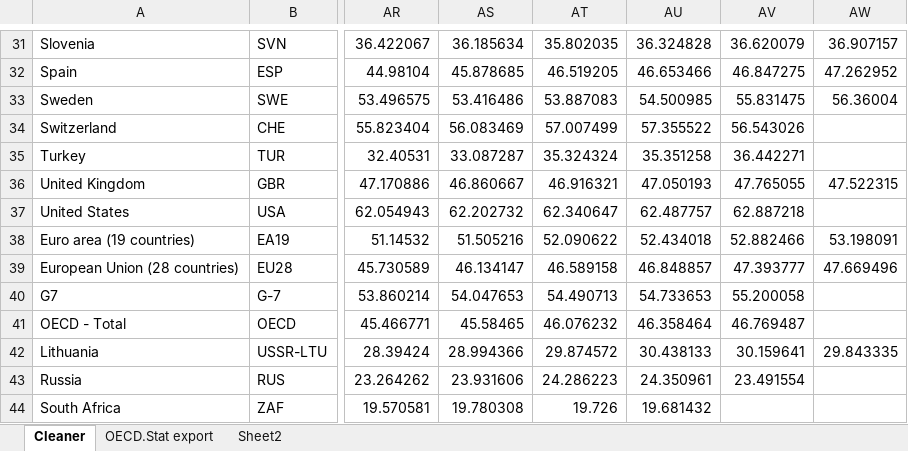
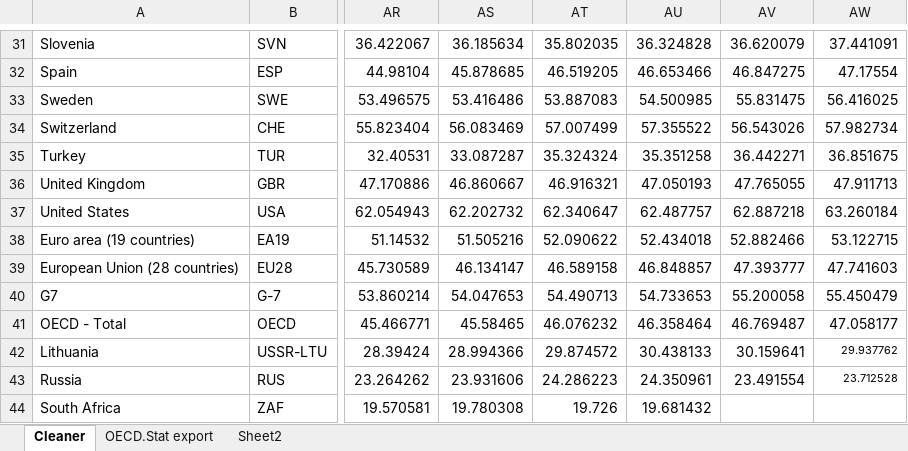
Before and after one commit to EvanOdell/productivity-trap, an Excel workbook: productivity.xlsx, sheet Cleaner, drawn as a sheet; only a part is shown, gaps mark what is left out; values as stored, in another font and other column widths than the file's, no borders; the diff covers the shown part only; the diff names each change by its address in the sheet, - before the commit and + after, or states it on an @@ line.

```diff
--- a/productivity.xlsx (sheet Cleaner)
+++ b/productivity.xlsx (sheet Cleaner)
-AW31: 36.907157
+AW31: 37.441091
-AW32: 47.262952
+AW32: 47.17554
-AW33: 56.36004
+AW33: 56.416025
-AW34: (empty)
+AW34: 57.982734
-AW35: (empty)
+AW35: 36.851675
-AW36: 47.522315
+AW36: 47.911713
-AW37: (empty)
+AW37: 63.260184
-AW38: 53.198091
+AW38: 53.122715
-AW39: 47.669496
+AW39: 47.741603
-AW40: (empty)
+AW40: 55.450479
-AW41: (empty)
+AW41: 47.058177
-AW42: 29.843335
+AW42: 29.937762
@@ AW42 text size: smaller @@
-AW43: (empty)
+AW43: 23.712528
```
Also changed, not shown: 28 edited cells elsewhere in this sheet, 3 other files.
